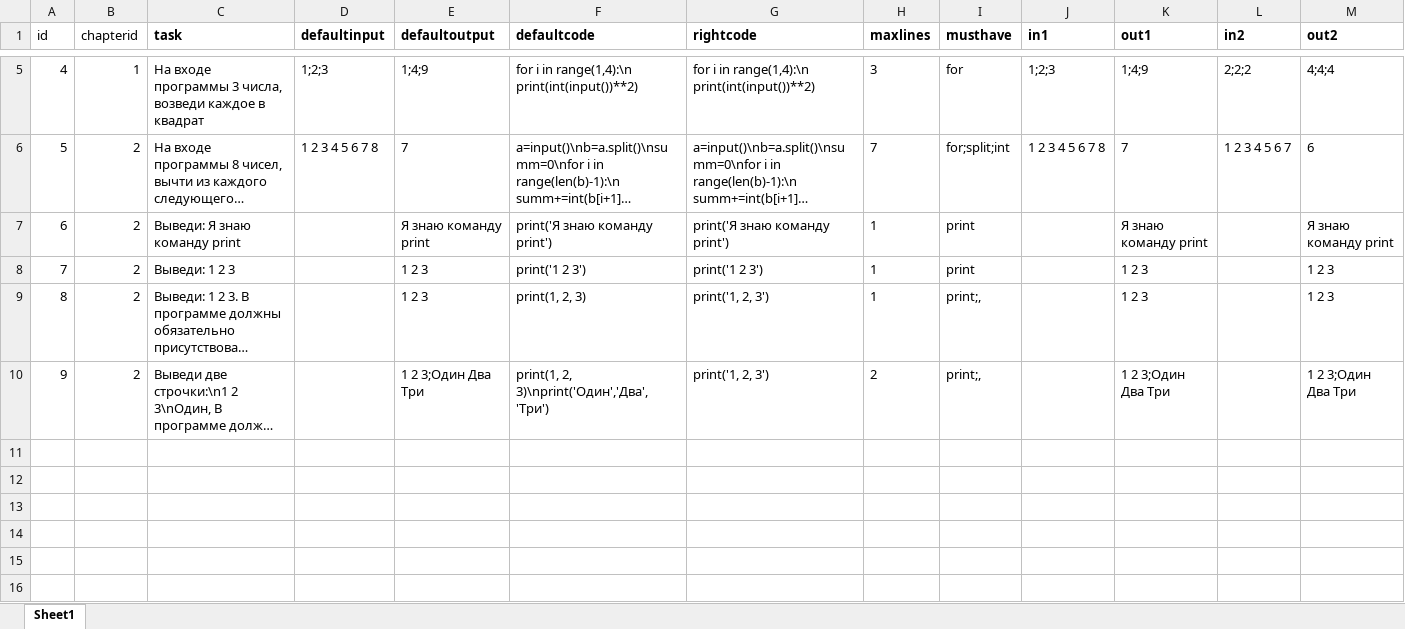
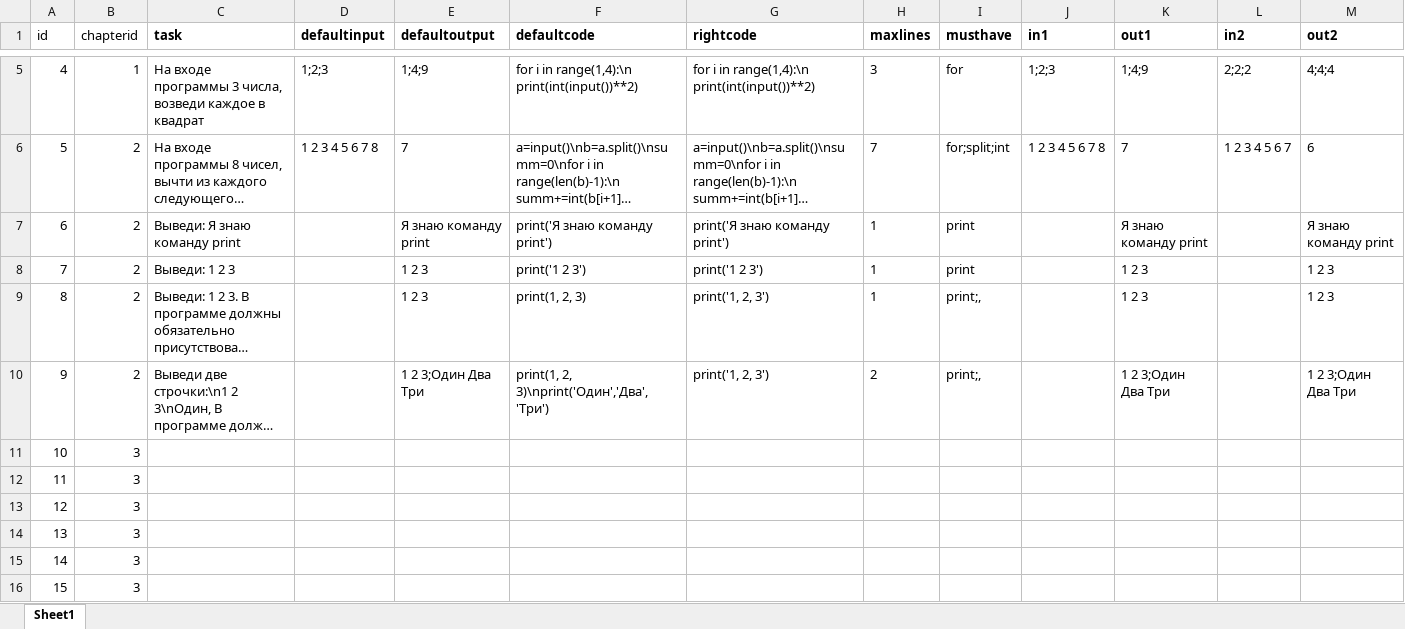
Before and after one commit to minorearth/trainme, an Excel workbook: src/admin/tests.xlsx, sheet Sheet1, drawn as a sheet; only a part is shown, gaps mark what is left out; long unchanged cells end in …; values as stored, in another font and other column widths than the file's, no borders; the diff names each change by its address in the sheet, - before the commit and + after, or states it on an @@ line.

```diff
--- a/src/admin/tests.xlsx (sheet Sheet1)
+++ b/src/admin/tests.xlsx (sheet Sheet1)
+row 11: 10 | 3
+row 12: 11 | 3
+row 13: 12 | 3
+row 14: 13 | 3
+row 15: 14 | 3
+row 16: 15 | 3
```
Also changed, not shown: 16 other files.
